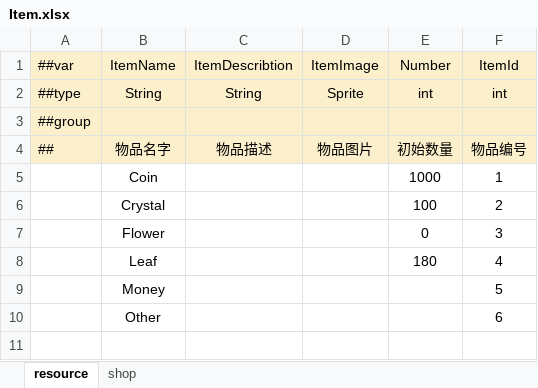
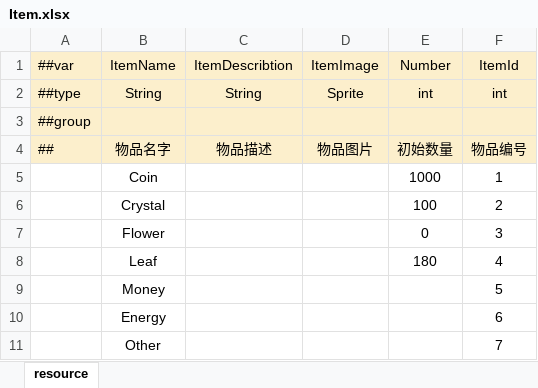
Before and after one commit to Neptunerland/document, an Excel workbook: 配置表/Item.xlsx, sheet resource, drawn as a sheet; values as stored, in another font and other column widths than the file's, no borders; conditional formats not drawn; addresses are those after the commit; the diff names each change by its address in the sheet, - before the commit and + after, or states it on an @@ line.

```diff
--- a/配置表/Item.xlsx (sheet resource)
+++ b/配置表/Item.xlsx (sheet resource)
-sheet tab: shop
+row 10:  | Energy |  |  |  | 6
-F11 (ItemId): 6
+F11 (ItemId): 7
```
Also changed, not shown: 配置表/Dialogue.xlsx, 配置表/MapItem.xlsx, 4 other files.
